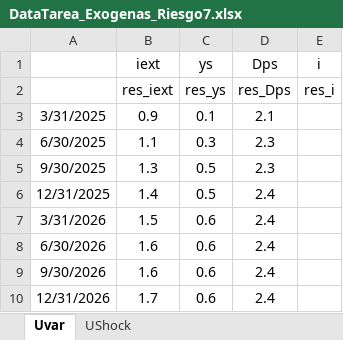
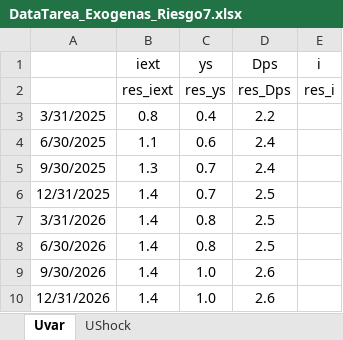
Before and after one commit to patrickcastilla/CUECOPolMon_fork_2, an Excel workbook: Ignorar_Backup/Riesgo/DataTarea_Exogenas_Riesgo7.xlsx, sheet Uvar, drawn as a sheet; values as stored, in another font and other column widths than the file's, no borders; the diff names each change by its address in the sheet, - before the commit and + after, or states it on an @@ line.

```diff
--- a/Ignorar_Backup/Riesgo/DataTarea_Exogenas_Riesgo7.xlsx (sheet Uvar)
+++ b/Ignorar_Backup/Riesgo/DataTarea_Exogenas_Riesgo7.xlsx (sheet Uvar)
-B3 (iext): 0.9
+B3 (iext): 0.8
-C3 (ys): 0.1
+C3 (ys): 0.4
-D3 (Dps): 2.1
+D3 (Dps): 2.2
-C4 (ys): 0.3
+C4 (ys): 0.6
-D4:D5 (Dps): 2.3
+D4:D5 (Dps): 2.4
-C5:C6 (ys): 0.5
+C5:C6 (ys): 0.7
-D6:D8 (Dps): 2.4
+D6:D8 (Dps): 2.5
-B7 (iext): 1.5
+B7 (iext): 1.4
-C7:C8 (ys): 0.6
+C7:C8 (ys): 0.8
-B8:B9 (iext): 1.6
+B8:B9 (iext): 1.4
-C9:C10 (ys): 0.6
+C9:C10 (ys): 1.0
-D9:D10 (Dps): 2.4
+D9:D10 (Dps): 2.6
-B10 (iext): 1.7
+B10 (iext): 1.4
```
Also changed, not shown: Ignorar_Backup/Impactos_Riesgo.xlsx, Ignorar_Backup/Riesgo/DataTarea_Exogenas_Riesgo1.xlsx, 4 other files.
